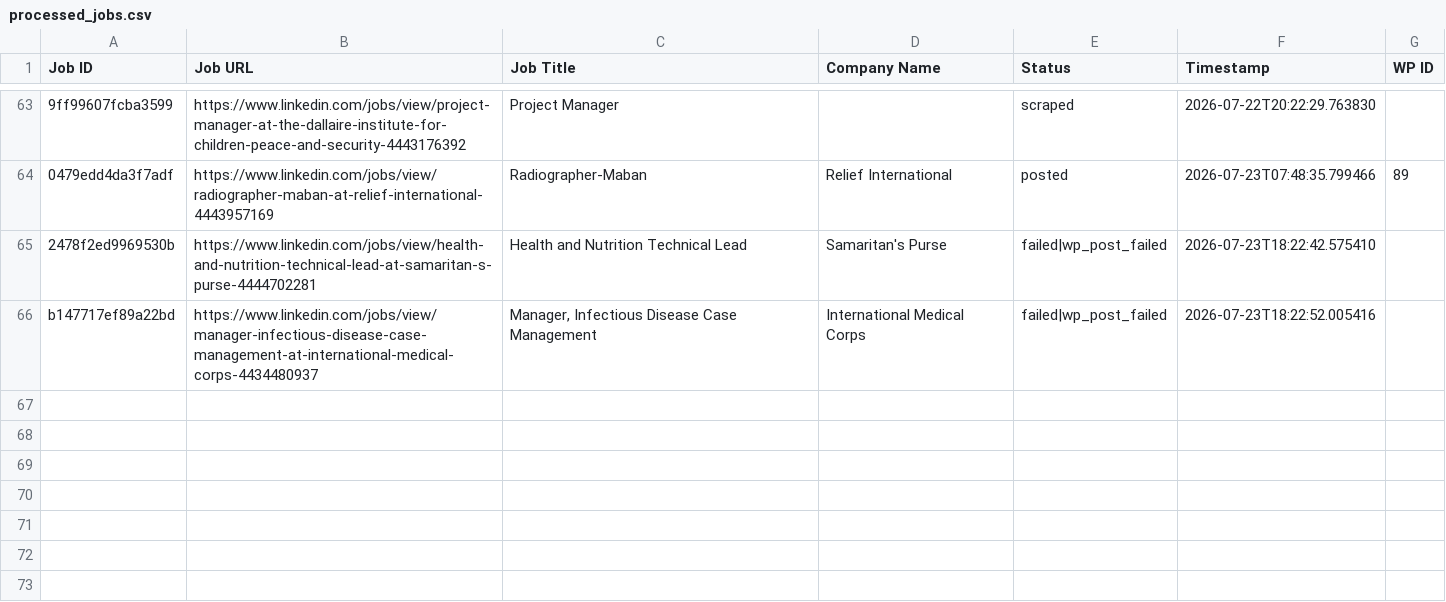
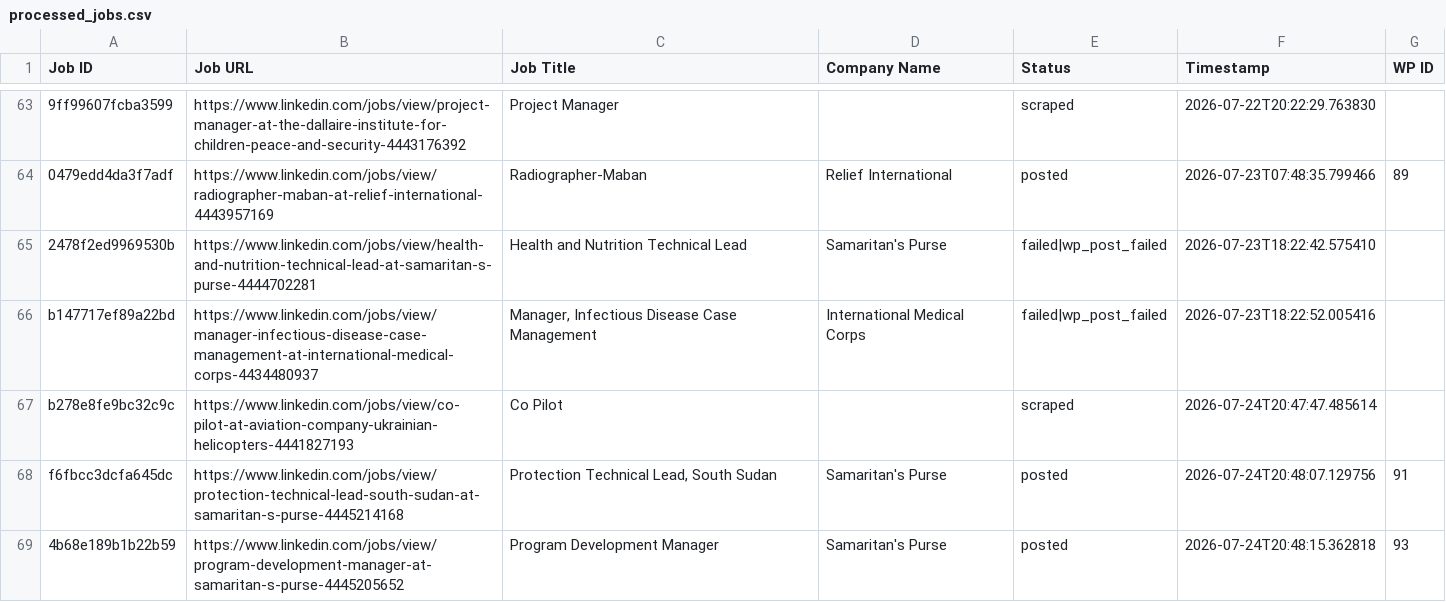
Before and after one commit to innovationinc2000/ss, a CSV file: processed_jobs.csv, drawn as a sheet; only a part is shown, gaps mark what is left out; the diff names each change by its address in the sheet, - before the commit and + after, or states it on an @@ line.

```diff
--- a/processed_jobs.csv
+++ b/processed_jobs.csv
+row 67: b278e8fe9bc32c9c | https://www.linkedin.com/jobs/view/co-pilot-at-aviation-company-ukrainian-helicopters-4441827193 | Co Pilot |  | scraped | 2026-07-24T20:47:47.485614
+row 68: f6fbcc3dcfa645dc | https://www.linkedin.com/jobs/view/protection-technical-lead-south-sudan-at-samaritan-s-purse-4445214168 | Protection Technical Lead, South Sudan | Samaritan's Purse | posted | 2026-07-24T20:48:07.129756 | 91
+row 69: 4b68e189b1b22b59 | https://www.linkedin.com/jobs/view/program-development-manager-at-samaritan-s-purse-4445205652 | Program Development Manager | Samaritan's Purse | posted | 2026-07-24T20:48:15.362818 | 93
```
